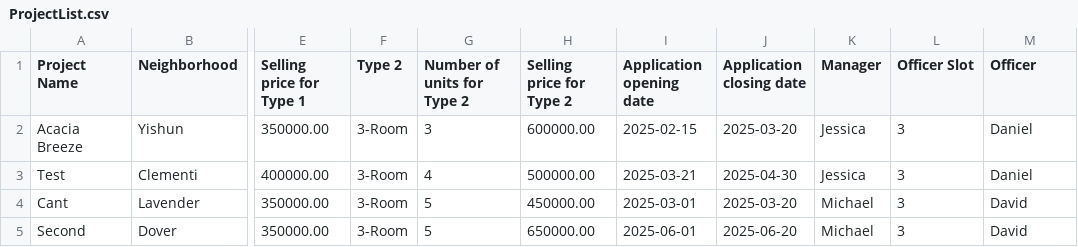
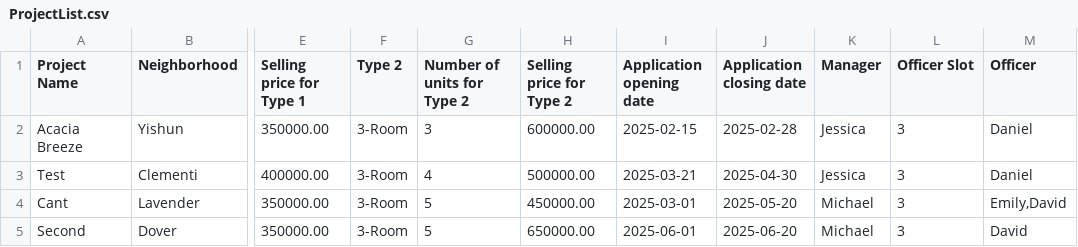
Before and after one commit to tziyang12/sc2002-proj, a CSV file: src/Data/ProjectList.csv, drawn as a sheet; only a part is shown, gaps mark what is left out; the diff names each change by its address in the sheet, - before the commit and + after, or states it on an @@ line.

```diff
--- a/src/Data/ProjectList.csv
+++ b/src/Data/ProjectList.csv
-J2 (Application closing date): 2025-03-20
+J2 (Application closing date): 2025-02-28
-J4 (Application closing date): 2025-03-20
+J4 (Application closing date): 2025-05-20
-M4 (Officer): David
+M4 (Officer): Emily,David
```
Also changed, not shown: 4 other files.
